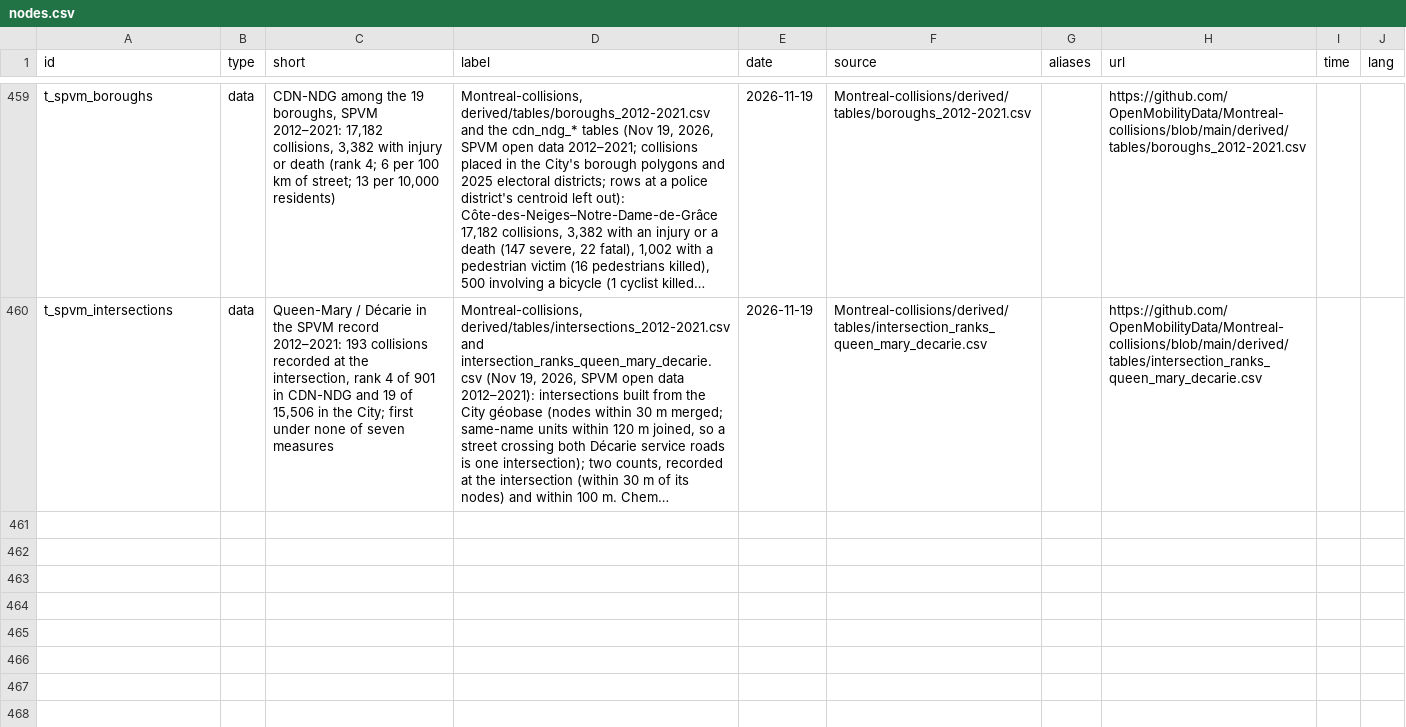
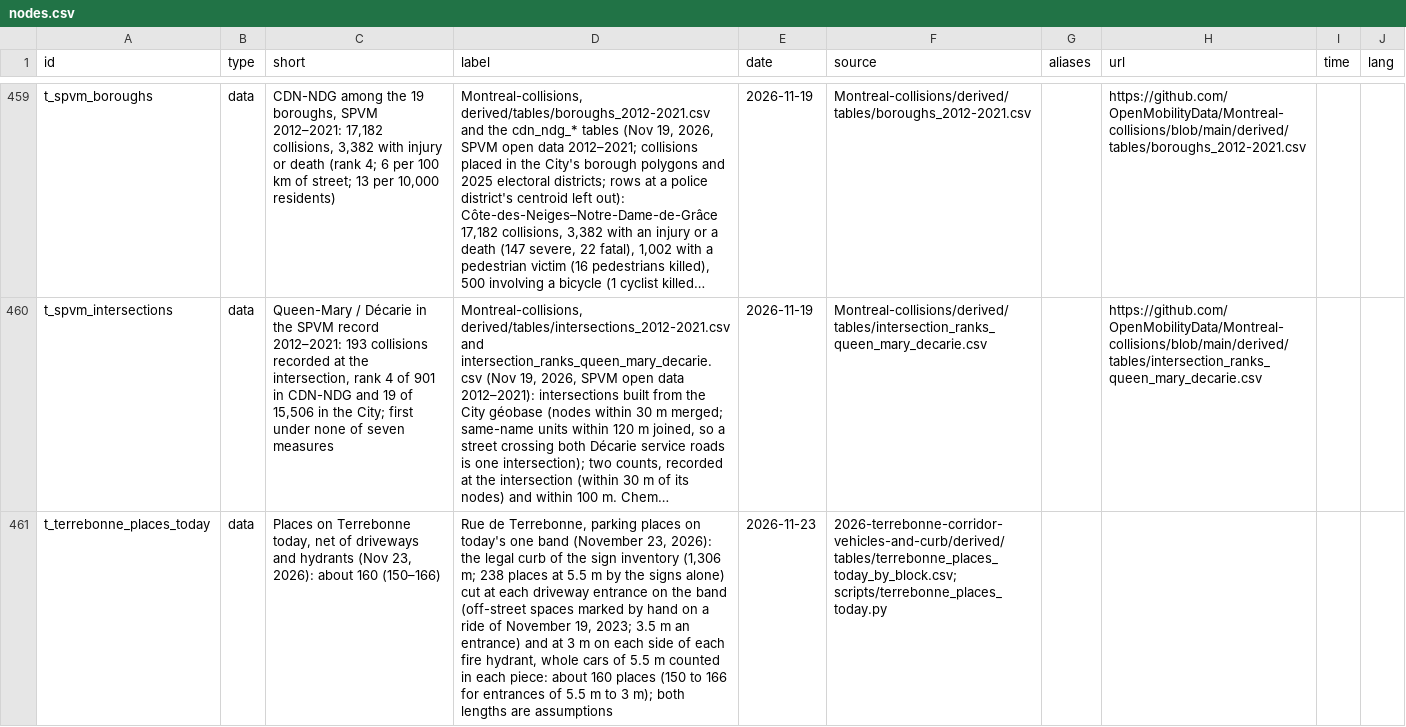
Before and after one commit to OpenMobilityData/Terrebonne-open-sources, a CSV file: 2026-evidence-graph/nodes.csv, drawn as a sheet; only a part is shown, gaps mark what is left out; long unchanged cells end in …; the diff names each change by its address in the sheet, - before the commit and + after, or states it on an @@ line.

```diff
--- a/2026-evidence-graph/nodes.csv
+++ b/2026-evidence-graph/nodes.csv
+row 461: t_terrebonne_places_today | data | Places on Terrebonne today, net of driveways and hydrants (Nov 23, 2026): about 160 (150–166) | Rue de Terrebonne, parking places on today's one band (November 23, 2026): the legal curb of the sign inventory (1,306 m; 238 places at 5.5 m by the signs alone) cut at each driveway entrance on the band (off-street spaces marked by hand on a ride of November 19, 2023; 3.5 m an entrance) and at 3 m on each side of each fire hydrant, whole cars of 5.5 m counted in each piece: about 160 places (150 to 166 for entrances of 5.5 m to 3 m); both lengths are assumptions | 2026-11-23 | 2026-terrebonne-corridor-vehicles-and-curb/derived/tables/terrebonne_places_today_by_block.csv; scripts/terrebonne_places_today.py
```
Also changed, not shown: 2026-evidence-graph/edges.csv, 2026-terrebonne-corridor-vehicles-and-curb/derived/tables/offstreet_terrebonne_by_sector.csv, 31 other files.
